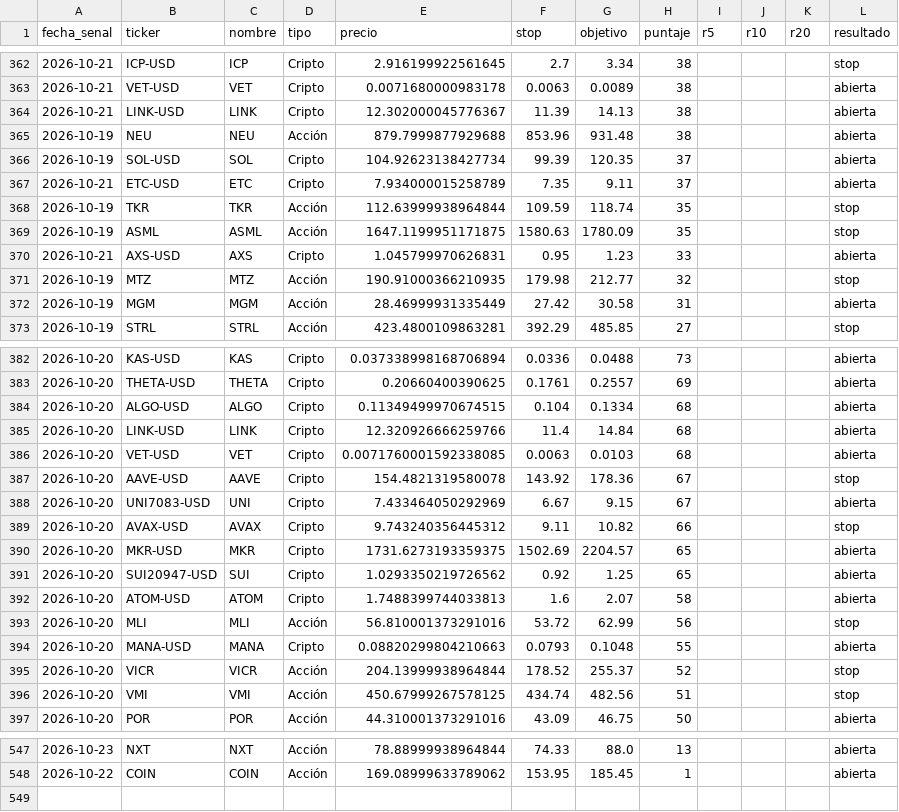
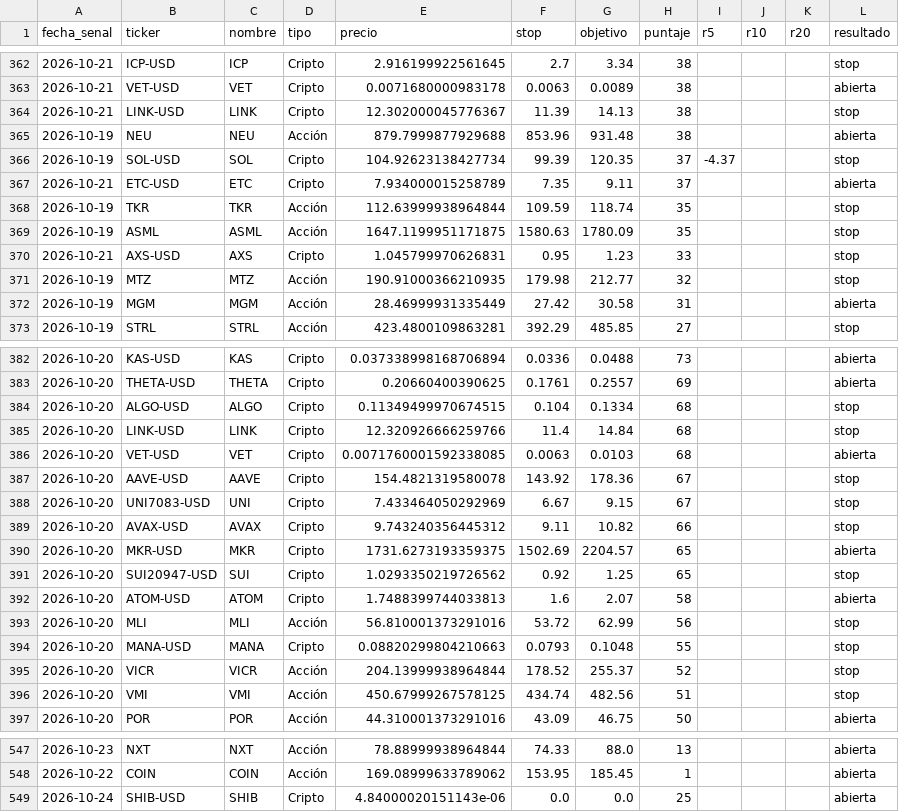
Before and after one commit to ernestoghilardi-trade/traderverde, a CSV file: senales_historial.csv, drawn as a sheet; only a part is shown, gaps mark what is left out; the diff covers the shown part only.

```diff
--- a/senales_historial.csv
+++ b/senales_historial.csv
@@ -363,5 +363,5 @@ fecha_senal,ticker,nombre,tipo,precio,stop,objetivo,puntaje,r5,r10,r20,resultado
 2026-10-21,VET-USD,VET,Cripto,0.0071680000983178,0.0063,0.0089,38,,,,abierta
-2026-10-21,LINK-USD,LINK,Cripto,12.302000045776367,11.39,14.13,38,,,,abierta
+2026-10-21,LINK-USD,LINK,Cripto,12.302000045776367,11.39,14.13,38,,,,stop
 2026-10-19,NEU,NEU,Acción,879.7999877929688,853.96,931.48,38,,,,abierta
-2026-10-19,SOL-USD,SOL,Cripto,104.92623138427734,99.39,120.35,37,,,,abierta
+2026-10-19,SOL-USD,SOL,Cripto,104.92623138427734,99.39,120.35,37,-4.37,,,stop
 2026-10-21,ETC-USD,ETC,Cripto,7.934000015258789,7.35,9.11,37,,,,abierta
@@ -369,3 +369,3 @@ fecha_senal,ticker,nombre,tipo,precio,stop,objetivo,puntaje,r5,r10,r20,resultado
 2026-10-19,ASML,ASML,Acción,1647.1199951171875,1580.63,1780.09,35,,,,stop
-2026-10-21,AXS-USD,AXS,Cripto,1.045799970626831,0.95,1.23,33,,,,abierta
+2026-10-21,AXS-USD,AXS,Cripto,1.045799970626831,0.95,1.23,33,,,,stop
 2026-10-19,MTZ,MTZ,Acción,190.91000366210935,179.98,212.77,32,,,,stop
@@ -383,13 +383,13 @@ fecha_senal,ticker,nombre,tipo,precio,stop,objetivo,puntaje,r5,r10,r20,resultado
 2026-10-20,THETA-USD,THETA,Cripto,0.20660400390625,0.1761,0.2557,69,,,,abierta
-2026-10-20,ALGO-USD,ALGO,Cripto,0.11349499970674515,0.104,0.1334,68,,,,abierta
-2026-10-20,LINK-USD,LINK,Cripto,12.320926666259766,11.4,14.84,68,,,,abierta
+2026-10-20,ALGO-USD,ALGO,Cripto,0.11349499970674515,0.104,0.1334,68,,,,stop
+2026-10-20,LINK-USD,LINK,Cripto,12.320926666259766,11.4,14.84,68,,,,stop
 2026-10-20,VET-USD,VET,Cripto,0.0071760001592338085,0.0063,0.0103,68,,,,abierta
 2026-10-20,AAVE-USD,AAVE,Cripto,154.4821319580078,143.92,178.36,67,,,,stop
-2026-10-20,UNI7083-USD,UNI,Cripto,7.433464050292969,6.67,9.15,67,,,,abierta
+2026-10-20,UNI7083-USD,UNI,Cripto,7.433464050292969,6.67,9.15,67,,,,stop
 2026-10-20,AVAX-USD,AVAX,Cripto,9.743240356445312,9.11,10.82,66,,,,stop
 2026-10-20,MKR-USD,MKR,Cripto,1731.6273193359375,1502.69,2204.57,65,,,,abierta
-2026-10-20,SUI20947-USD,SUI,Cripto,1.0293350219726562,0.92,1.25,65,,,,abierta
+2026-10-20,SUI20947-USD,SUI,Cripto,1.0293350219726562,0.92,1.25,65,,,,stop
 2026-10-20,ATOM-USD,ATOM,Cripto,1.7488399744033813,1.6,2.07,58,,,,abierta
 2026-10-20,MLI,MLI,Acción,56.810001373291016,53.72,62.99,56,,,,stop
-2026-10-20,MANA-USD,MANA,Cripto,0.08820299804210663,0.0793,0.1048,55,,,,abierta
+2026-10-20,MANA-USD,MANA,Cripto,0.08820299804210663,0.0793,0.1048,55,,,,stop
 2026-10-20,VICR,VICR,Acción,204.13999938964844,178.52,255.37,52,,,,stop
@@ -548 +548,2 @@ fecha_senal,ticker,nombre,tipo,precio,stop,objetivo,puntaje,r5,r10,r20,resultado
 2026-10-22,COIN,COIN,Acción,169.08999633789062,153.95,185.45,1,,,,abierta
+2026-10-24,SHIB-USD,SHIB,Cripto,4.84000020151143e-06,0.0,0.0,25,,,,abierta
```
Also changed, not shown: 28 edited cells elsewhere in this file.
